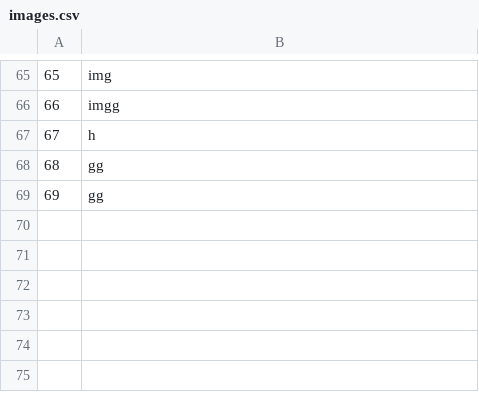
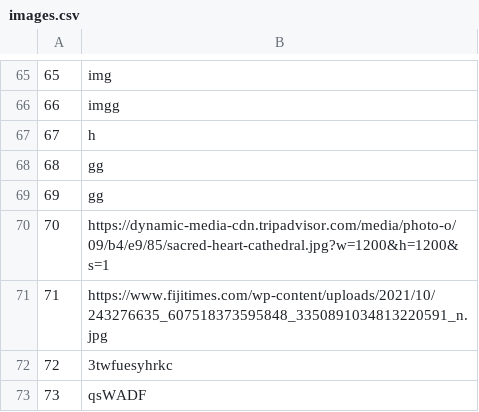
Before and after one commit to mil184/SIMS-tim-B, a CSV file: SIMS-Initial-Project-main/InitialProject/InitialProject/Resources/Data/images.csv, drawn as a sheet; only a part is shown, gaps mark what is left out; the diff names each change by its address in the sheet, - before the commit and + after, or states it on an @@ line.

```diff
--- a/SIMS-Initial-Project-main/InitialProject/InitialProject/Resources/Data/images.csv
+++ b/SIMS-Initial-Project-main/InitialProject/InitialProject/Resources/Data/images.csv
+row 70: 70 | https://dynamic-media-cdn.tripadvisor.com/media/photo-o/09/b4/e9/85/sacred-heart-cathedral.jpg?w=1200&h=1200&s=1
+row 71: 71 | https://www.fijitimes.com/wp-content/uploads/2021/10/243276635_607518373595848_3350891034813220591_n.jpg
+row 72: 72 | 3twfuesyhrkc
+row 73: 73 | qsWADF
```
Also changed, not shown: SIMS-Initial-Project-main/InitialProject/InitialProject/Resources/Data/checkpoints.csv, SIMS-Initial-Project-main/InitialProject/InitialProject/Resources/Data/tours.csv, 10 other files.
